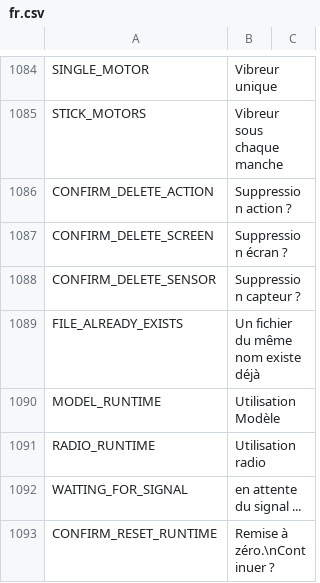
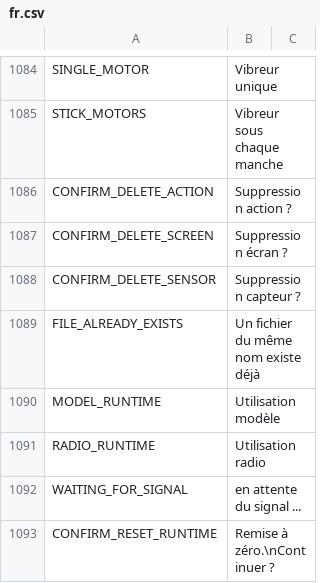
Before and after one commit to FrSkyRC/ETHOS-Feedback-Community, a CSV file: translations/display/fr.csv, drawn as a sheet; only a part is shown, gaps mark what is left out.

Commit message:
Update fr.csv

```diff
--- a/translations/display/fr.csv
+++ b/translations/display/fr.csv
@@ -1089,3 +1089,3 @@ CONFIRM_DELETE_SENSOR,"Suppression capteur ?",
 FILE_ALREADY_EXISTS,"Un fichier du même nom existe déjà",
-MODEL_RUNTIME,"Utilisation Modèle",
+MODEL_RUNTIME,"Utilisation modèle",
 RADIO_RUNTIME,"Utilisation radio",
```
